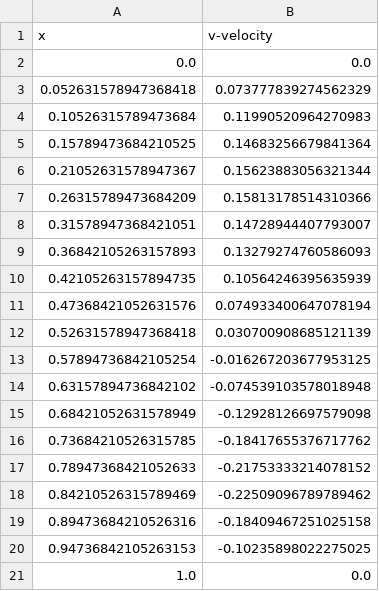
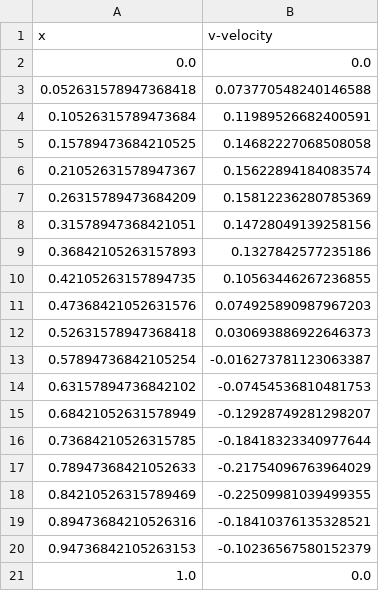
Before and after one commit to sayop/CFM03, a CSV file: src/v-velocity_in_x.csv, drawn as a sheet.

```diff
--- a/src/v-velocity_in_x.csv
+++ b/src/v-velocity_in_x.csv
@@ -2,20 +2,20 @@ x,v-velocity
 0.0,0.0
-0.052631578947368418,0.073777839274562329
-0.10526315789473684,0.11990520964270983
-0.15789473684210525,0.14683256679841364
-0.21052631578947367,0.15623883056321344
-0.26315789473684209,0.15813178514310366
-0.31578947368421051,0.14728944407793007
-0.36842105263157893,0.13279274760586093
-0.42105263157894735,0.10564246395635939
-0.47368421052631576,0.074933400647078194
-0.52631578947368418,0.030700908685121139
-0.57894736842105254,-0.016267203677953125
-0.63157894736842102,-0.074539103578018948
-0.68421052631578949,-0.12928126697579098
-0.73684210526315785,-0.18417655376717762
-0.78947368421052633,-0.21753333214078152
-0.84210526315789469,-0.22509096789789462
-0.89473684210526316,-0.18409467251025158
-0.94736842105263153,-0.10235898022275025
+0.052631578947368418,0.073770548240146588
+0.10526315789473684,0.11989526682400591
+0.15789473684210525,0.14682227068508058
+0.21052631578947367,0.15622894184083574
+0.26315789473684209,0.15812236280785369
+0.31578947368421051,0.14728049139258156
+0.36842105263157893,0.1327842577235186
+0.42105263157894735,0.10563446267236855
+0.47368421052631576,0.074925890987967203
+0.52631578947368418,0.030693886922646373
+0.57894736842105254,-0.016273781123063387
+0.63157894736842102,-0.07454536810481753
+0.68421052631578949,-0.12928749281298207
+0.73684210526315785,-0.18418323340977644
+0.78947368421052633,-0.21754096763964029
+0.84210526315789469,-0.22509981039499355
+0.89473684210526316,-0.18410376135328521
+0.94736842105263153,-0.10236567580152379
 1.0,0.0
```
Also changed, not shown: src/u-velocity_in_y.csv, 40 other files.
